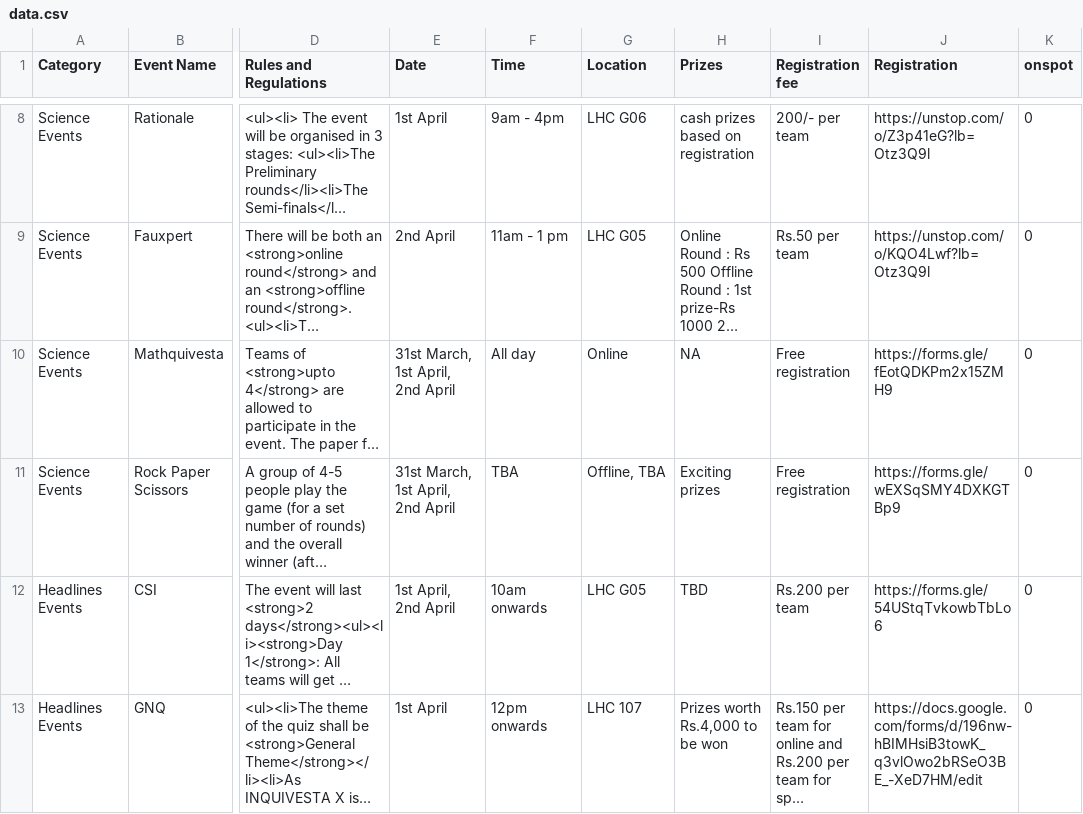
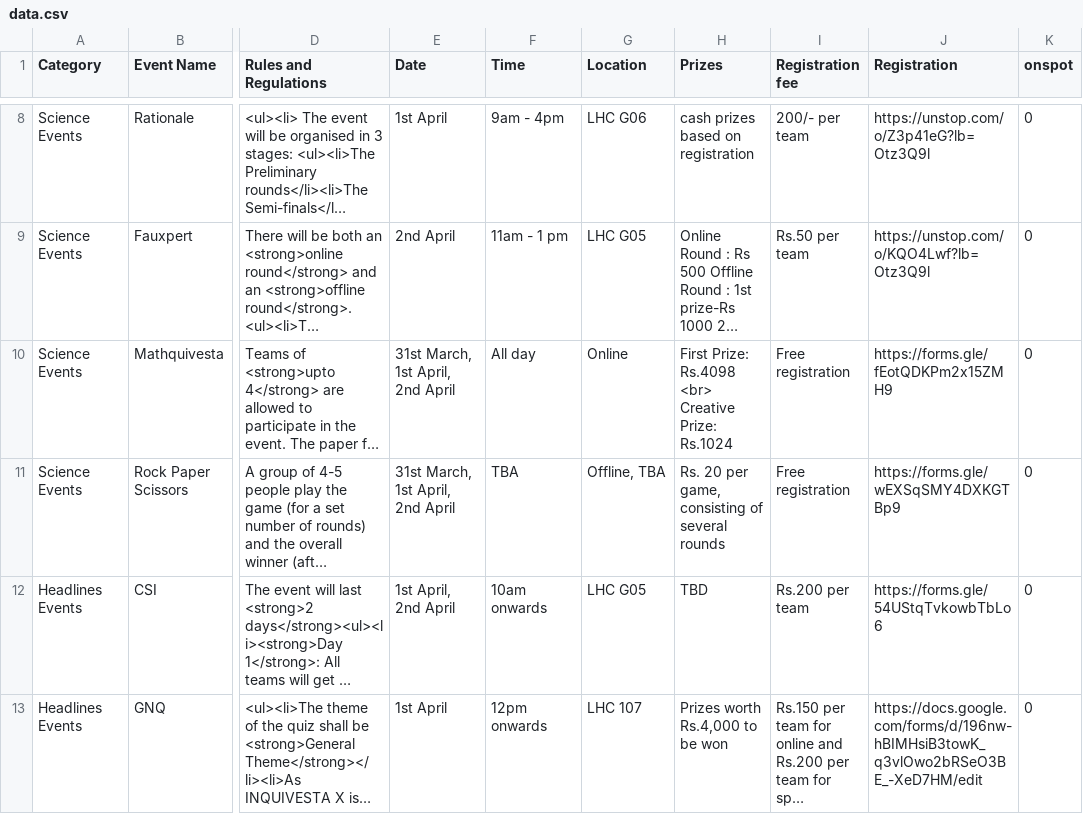
Before and after one commit to Inquivesta-tech/inquivesta_x, a CSV file: assets/data.csv, drawn as a sheet; only a part is shown, gaps mark what is left out; long unchanged cells end in …; the diff names each change by its address in the sheet, - before the commit and + after, or states it on an @@ line.

```diff
--- a/assets/data.csv
+++ b/assets/data.csv
-H10 (Prizes): NA
+H10 (Prizes): First Prize: Rs.4098 <br> Creative Prize: Rs.1024
-H11 (Prizes): Exciting prizes
+H11 (Prizes): Rs. 20 per game, consisting of several rounds
```
Also changed, not shown: 2 other files.
